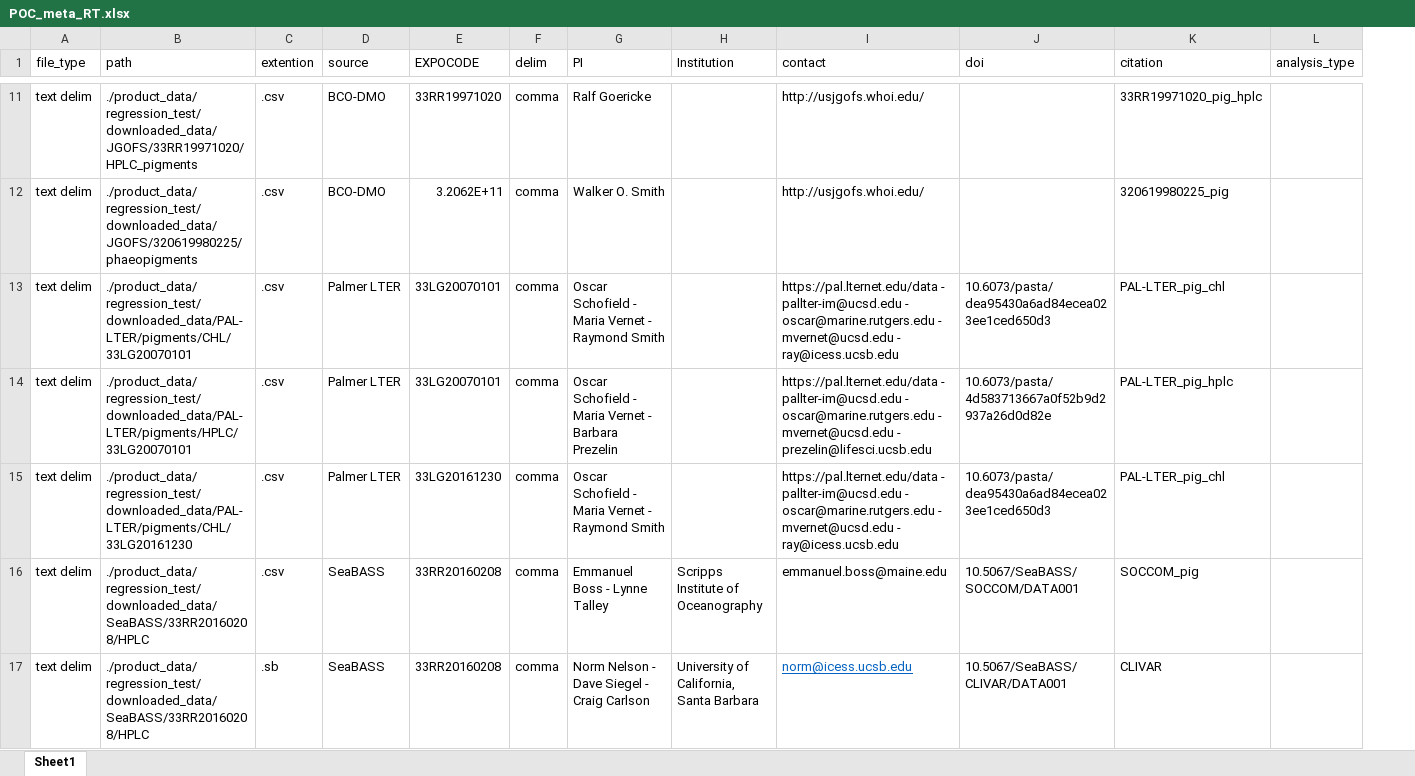
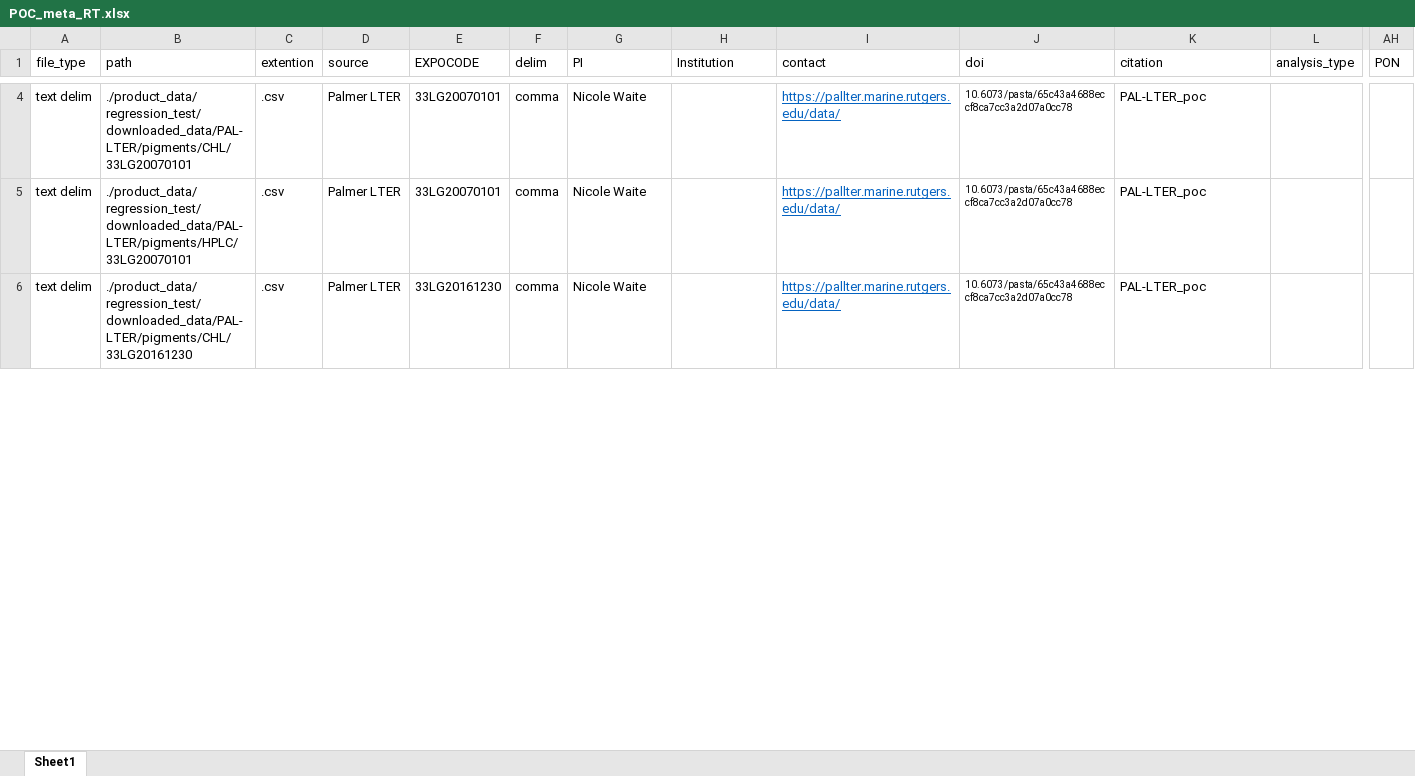
Before and after one commit to KimBaldry/BIO-MATE, an Excel workbook: product_data/processing_metadata/regression_test/POC_meta_RT.xlsx, sheet Sheet1, drawn as a sheet; only a part is shown, gaps mark what is left out; values as stored, in another font and other column widths than the file's, no borders; removed rows and columns are numbered as before the commit, all else as after; rows hold the shown columns only; the diff covers the shown part only; the diff names each change by its address in the sheet, - before the commit and + after, or states it on an @@ line.

```diff
--- a/product_data/processing_metadata/regression_test/POC_meta_RT.xlsx (sheet Sheet1)
+++ b/product_data/processing_metadata/regression_test/POC_meta_RT.xlsx (sheet Sheet1)
+column AH (PON), empty
-row 11: text delim | ./product_data/regression_test/downloaded_data/JGOFS/33RR19971020/HPLC_pigments | .csv | BCO-DMO | 33RR19971020 | comma | Ralf Goericke |  | http://usjgofs.whoi.edu/ |  | 33RR19971020_pig_hplc
-row 12: text delim | ./product_data/regression_test/downloaded_data/JGOFS/320619980225/phaeopigments | .csv | BCO-DMO | 3.2062E+11 | comma | Walker O. Smith |  | http://usjgofs.whoi.edu/ |  | 320619980225_pig
-G4 (PI): Oscar Schofield - Maria Vernet - Raymond Smith
+G4 (PI): Nicole Waite
-I4 (contact): https://pal.lternet.edu/data - pallter-im@ucsd.edu - oscar@marine.rutgers.edu - mvernet@ucsd.edu - ray@icess.ucsb.edu
+I4 (contact): https://pallter.marine.rutgers.edu/data/
@@ I4:I6 underline: off → on, text colour: black → #0563C1 @@
-J4 (doi): 10.6073/pasta/dea95430a6ad84ecea023ee1ced650d3
+J4 (doi): 10.6073/pasta/65c43a4688eccf8ca7cc3a2d07a0cc78
@@ J4:J6 text size: smaller @@
-K4 (citation): PAL-LTER_pig_chl
+K4 (citation): PAL-LTER_poc
-G5 (PI): Oscar Schofield - Maria Vernet - Barbara Prezelin
+G5 (PI): Nicole Waite
-I5 (contact): https://pal.lternet.edu/data - pallter-im@ucsd.edu - oscar@marine.rutgers.edu - mvernet@ucsd.edu - prezelin@lifesci.ucsb.edu
+I5 (contact): https://pallter.marine.rutgers.edu/data/
-J5 (doi): 10.6073/pasta/4d583713667a0f52b9d2937a26d0d82e
+J5 (doi): 10.6073/pasta/65c43a4688eccf8ca7cc3a2d07a0cc78
-K5 (citation): PAL-LTER_pig_hplc
+K5 (citation): PAL-LTER_poc
-G6 (PI): Oscar Schofield - Maria Vernet - Raymond Smith
+G6 (PI): Nicole Waite
-I6 (contact): https://pal.lternet.edu/data - pallter-im@ucsd.edu - oscar@marine.rutgers.edu - mvernet@ucsd.edu - ray@icess.ucsb.edu
+I6 (contact): https://pallter.marine.rutgers.edu/data/
-J6 (doi): 10.6073/pasta/dea95430a6ad84ecea023ee1ced650d3
+J6 (doi): 10.6073/pasta/65c43a4688eccf8ca7cc3a2d07a0cc78
-K6 (citation): PAL-LTER_pig_chl
+K6 (citation): PAL-LTER_poc
-row 16: text delim | ./product_data/regression_test/downloaded_data/SeaBASS/33RR20160208/HPLC | .csv | SeaBASS | 33RR20160208 | comma | Emmanuel Boss - Lynne Talley | Scripps Institute of Oceanography | emmanuel.boss@maine.edu | 10.5067/SeaBASS/SOCCOM/DATA001 | SOCCOM_pig
-row 17: text delim | ./product_data/regression_test/downloaded_data/SeaBASS/33RR20160208/HPLC | .sb | SeaBASS | 33RR20160208 | comma | Norm Nelson - Dave Siegel - Craig Carlson | University of California, Santa Barbara | norm@icess.ucsb.edu | 10.5067/SeaBASS/CLIVAR/DATA001 | CLIVAR
```
Also changed, not shown: 1 added row, 12 removed rows and 10 edited cells elsewhere in this sheet, 16 other files.
